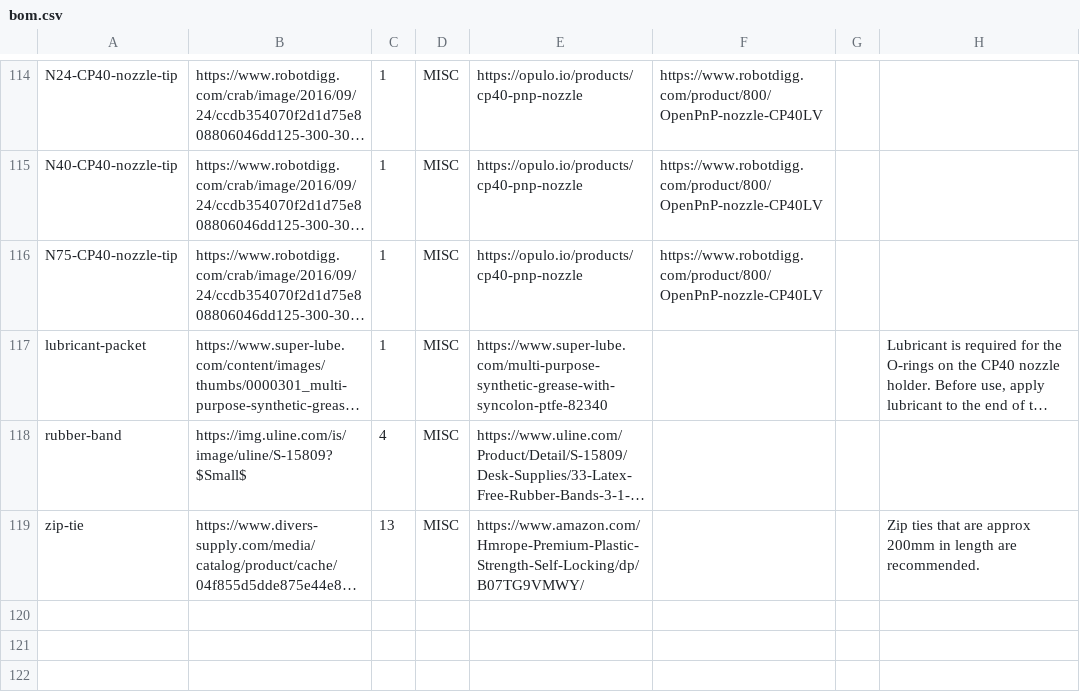
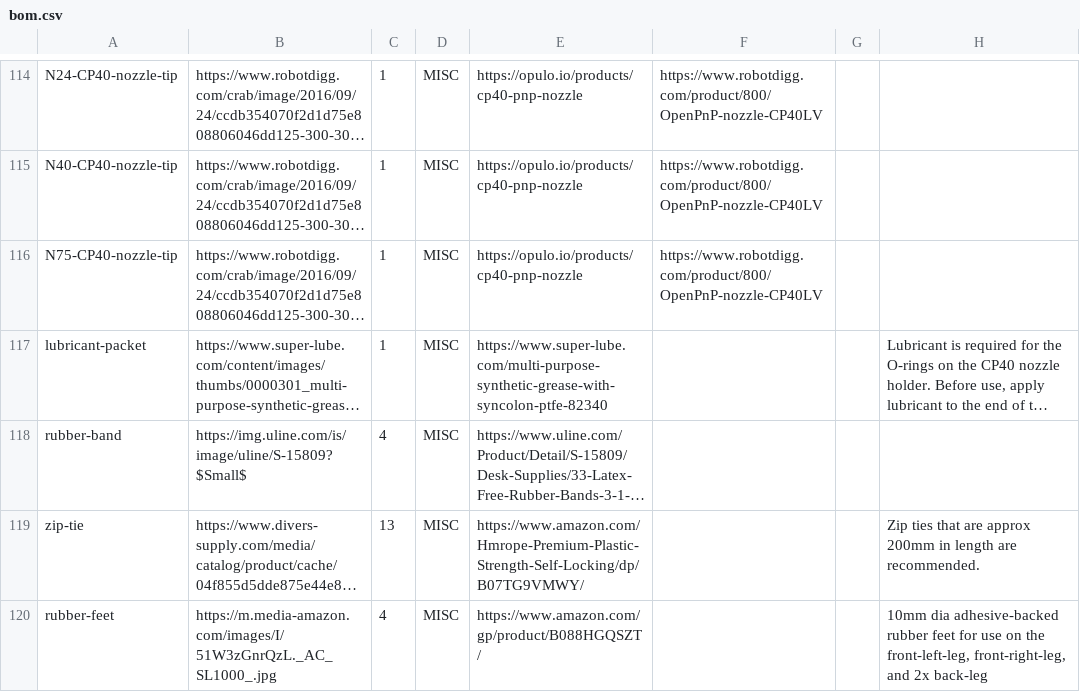
Before and after one commit to opulo-inc/lumenpnp, a CSV file: bom.csv, drawn as a sheet; only a part is shown, gaps mark what is left out; long unchanged cells end in …; the diff names each change by its address in the sheet, - before the commit and + after, or states it on an @@ line.

Commit message:
adds rubber-feet to bom

```diff
--- a/bom.csv
+++ b/bom.csv
+row 120: rubber-feet | https://m.media-amazon.com/images/I/51W3zGnrQzL._AC_SL1000_.jpg | 4 | MISC | https://www.amazon.com/gp/product/B088HGQSZT/ |  |  | 10mm dia adhesive-backed rubber feet for use on the front-left-leg, front-right-leg, and 2x back-leg
```
